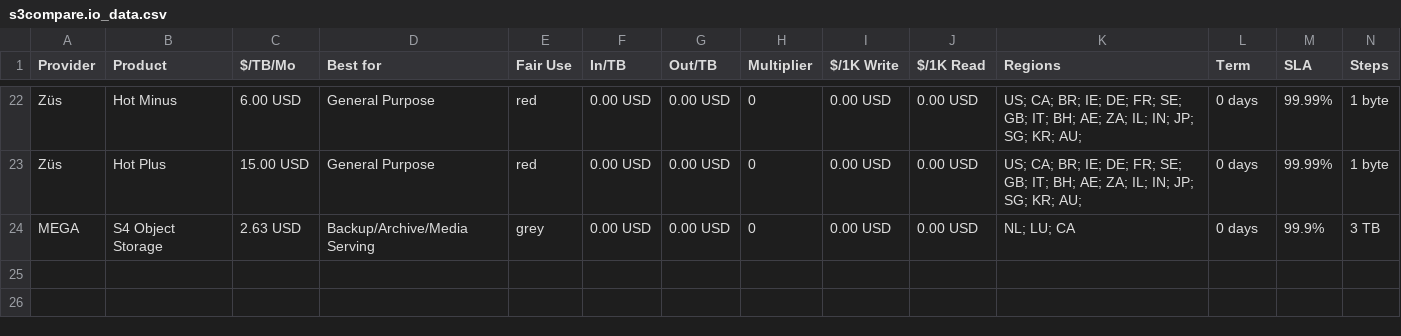
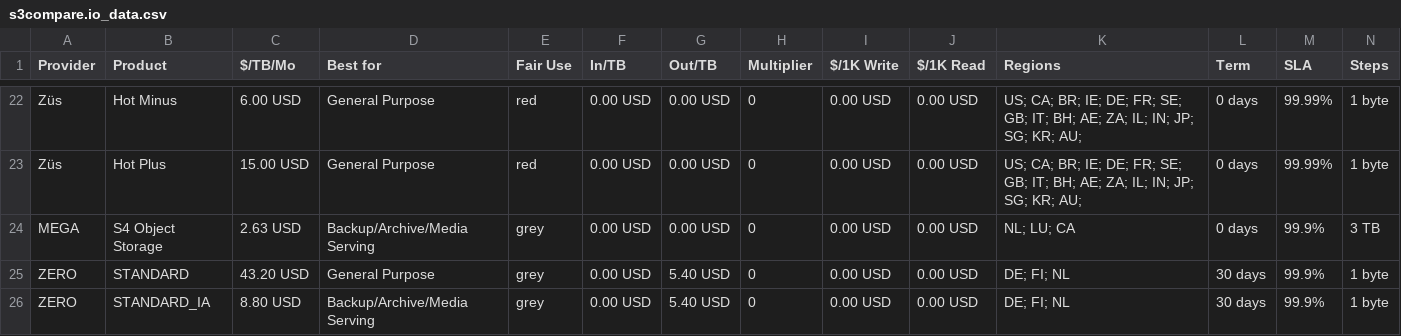
Before and after one commit to zeroservices/s3compare.io_data, a CSV file: s3compare.io_data.csv, drawn as a sheet; only a part is shown, gaps mark what is left out; rows hold the shown columns only; the diff names each change by its address in the sheet, - before the commit and + after, or states it on an @@ line.

Commit message:
add ZERO-Z3

```diff
--- a/s3compare.io_data.csv
+++ b/s3compare.io_data.csv
+row 25: ZERO | STANDARD | 43.20 USD | General Purpose | grey | 0.00 USD | 5.40 USD | 0 | 0.00 USD | 0.00 USD | DE; FI; NL | 30 days | 99.9% | 1 byte
+row 26: ZERO | STANDARD_IA | 8.80 USD | Backup/Archive/Media Serving | grey | 0.00 USD | 5.40 USD | 0 | 0.00 USD | 0.00 USD | DE; FI; NL | 30 days | 99.9% | 1 byte
```
